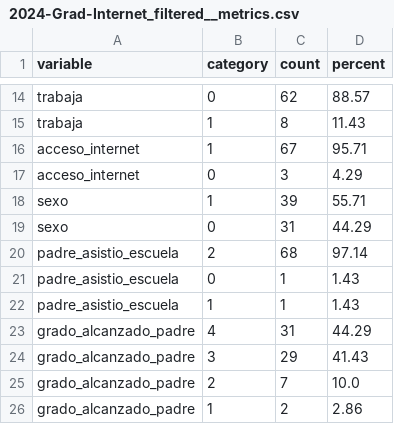
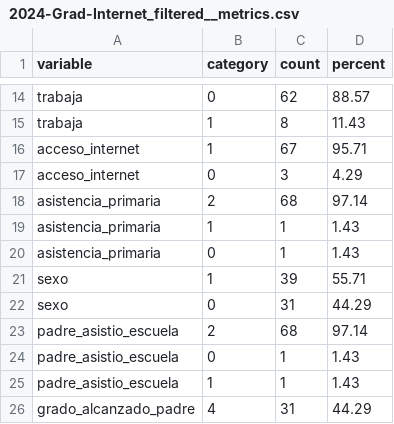
Before and after one commit to LuisMontenegro21/Horas-ext, a CSV file: Extracted_data/metrics/2024-Grad-Internet_filtered__metrics.csv, drawn as a sheet; only a part is shown, gaps mark what is left out; the shorter side is filled out with more unchanged rows.

```diff
--- a/Extracted_data/metrics/2024-Grad-Internet_filtered__metrics.csv
+++ b/Extracted_data/metrics/2024-Grad-Internet_filtered__metrics.csv
@@ -17,2 +17,5 @@ acceso_internet,1,67,95.71
 acceso_internet,0,3,4.29
+asistencia_primaria,2,68,97.14
+asistencia_primaria,1,1,1.43
+asistencia_primaria,0,1,1.43
 sexo,1,39,55.71
```
Also changed, not shown: Extracted_data/metrics/2019-Grad-Internet.xlsx_filtered__metrics.csv, Extracted_data/metrics/2022-Grad-Internet_filtered__metrics.csv, 6 other files.
